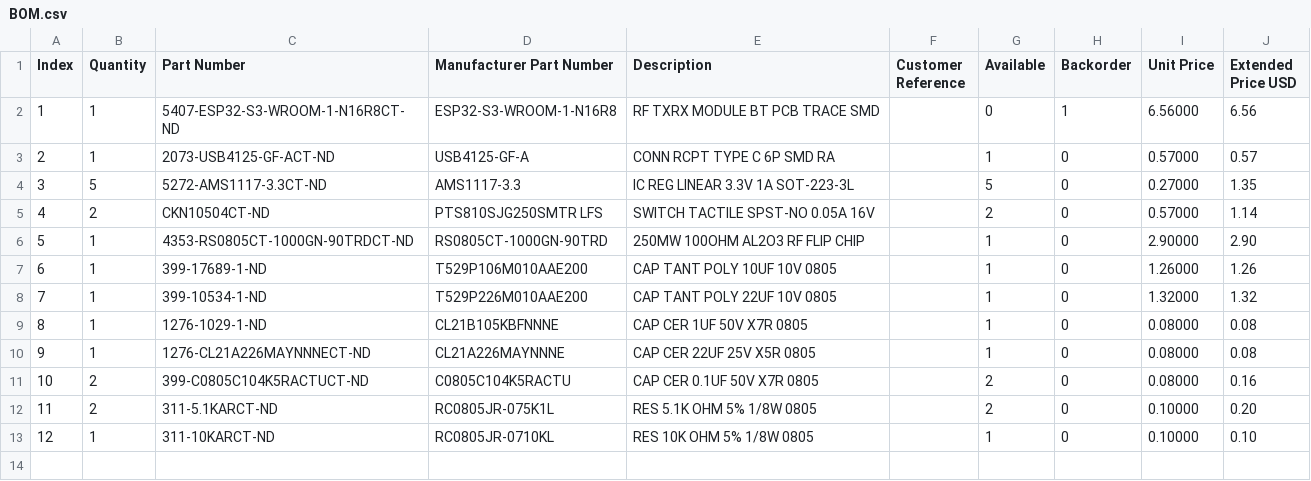
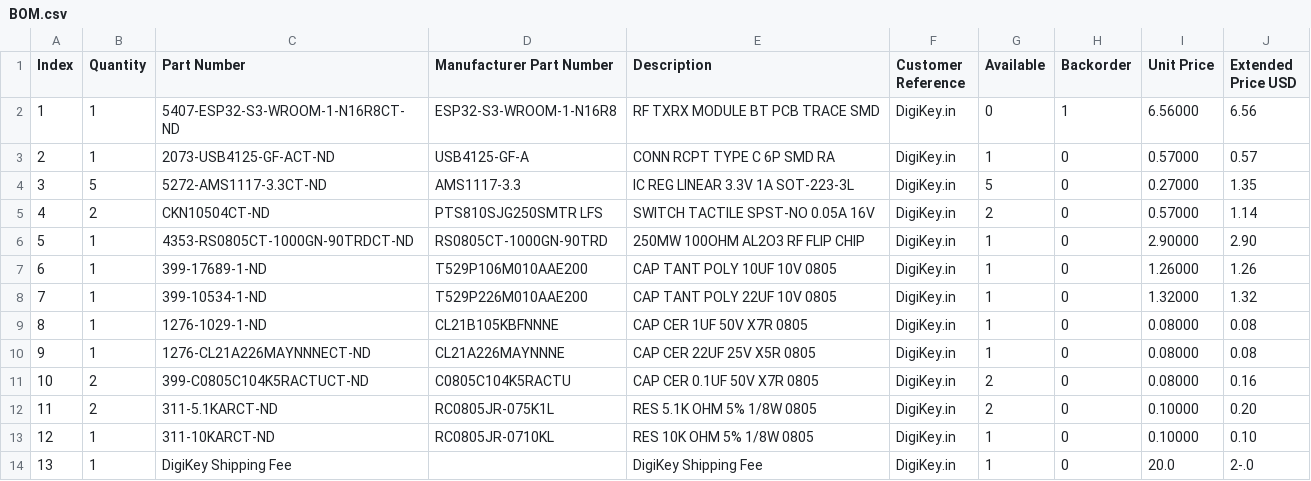
Before and after one commit to Shubhkr08/ESP32NANO, a CSV file: BOM.csv, drawn as a sheet.

Commit message:
Update BOM.csv

```diff
--- a/BOM.csv
+++ b/BOM.csv
@@ -1,13 +1,14 @@
 "Index","Quantity","Part Number","Manufacturer Part Number","Description","Customer Reference","Available","Backorder","Unit Price","Extended Price USD"
-"1","1","5407-ESP32-S3-WROOM-1-N16R8CT-ND","ESP32-S3-WROOM-1-N16R8","RF TXRX MODULE BT PCB TRACE SMD","","0","1","6.56000","6.56"
-"2","1","2073-USB4125-GF-ACT-ND","USB4125-GF-A","CONN RCPT TYPE C 6P SMD RA","","1","0","0.57000","0.57"
-"3","5","5272-AMS1117-3.3CT-ND","AMS1117-3.3","IC REG LINEAR 3.3V 1A SOT-223-3L","","5","0","0.27000","1.35"
-"4","2","CKN10504CT-ND","PTS810SJG250SMTR LFS","SWITCH TACTILE SPST-NO 0.05A 16V","","2","0","0.57000","1.14"
-"5","1","4353-RS0805CT-1000GN-90TRDCT-ND","RS0805CT-1000GN-90TRD","250MW 100OHM AL2O3 RF FLIP CHIP","","1","0","2.90000","2.90"
-"6","1","399-17689-1-ND","T529P106M010AAE200","CAP TANT POLY 10UF 10V 0805","","1","0","1.26000","1.26"
-"7","1","399-10534-1-ND","T529P226M010AAE200","CAP TANT POLY 22UF 10V 0805","","1","0","1.32000","1.32"
-"8","1","1276-1029-1-ND","CL21B105KBFNNNE","CAP CER 1UF 50V X7R 0805","","1","0","0.08000","0.08"
-"9","1","1276-CL21A226MAYNNNECT-ND","CL21A226MAYNNNE","CAP CER 22UF 25V X5R 0805","","1","0","0.08000","0.08"
-"10","2","399-C0805C104K5RACTUCT-ND","C0805C104K5RACTU","CAP CER 0.1UF 50V X7R 0805","","2","0","0.08000","0.16"
-"11","2","311-5.1KARCT-ND","RC0805JR-075K1L","RES 5.1K OHM 5% 1/8W 0805","","2","0","0.10000","0.20"
-"12","1","311-10KARCT-ND","RC0805JR-0710KL","RES 10K OHM 5% 1/8W 0805","","1","0","0.10000","0.10"
+"1","1","5407-ESP32-S3-WROOM-1-N16R8CT-ND","ESP32-S3-WROOM-1-N16R8","RF TXRX MODULE BT PCB TRACE SMD","DigiKey.in","0","1","6.56000","6.56"
+"2","1","2073-USB4125-GF-ACT-ND","USB4125-GF-A","CONN RCPT TYPE C 6P SMD RA","DigiKey.in","1","0","0.57000","0.57"
+"3","5","5272-AMS1117-3.3CT-ND","AMS1117-3.3","IC REG LINEAR 3.3V 1A SOT-223-3L","DigiKey.in","5","0","0.27000","1.35"
+"4","2","CKN10504CT-ND","PTS810SJG250SMTR LFS","SWITCH TACTILE SPST-NO 0.05A 16V","DigiKey.in","2","0","0.57000","1.14"
+"5","1","4353-RS0805CT-1000GN-90TRDCT-ND","RS0805CT-1000GN-90TRD","250MW 100OHM AL2O3 RF FLIP CHIP","DigiKey.in","1","0","2.90000","2.90"
+"6","1","399-17689-1-ND","T529P106M010AAE200","CAP TANT POLY 10UF 10V 0805","DigiKey.in","1","0","1.26000","1.26"
+"7","1","399-10534-1-ND","T529P226M010AAE200","CAP TANT POLY 22UF 10V 0805","DigiKey.in","1","0","1.32000","1.32"
+"8","1","1276-1029-1-ND","CL21B105KBFNNNE","CAP CER 1UF 50V X7R 0805","DigiKey.in","1","0","0.08000","0.08"
+"9","1","1276-CL21A226MAYNNNECT-ND","CL21A226MAYNNNE","CAP CER 22UF 25V X5R 0805","DigiKey.in","1","0","0.08000","0.08"
+"10","2","399-C0805C104K5RACTUCT-ND","C0805C104K5RACTU","CAP CER 0.1UF 50V X7R 0805","DigiKey.in","2","0","0.08000","0.16"
+"11","2","311-5.1KARCT-ND","RC0805JR-075K1L","RES 5.1K OHM 5% 1/8W 0805","DigiKey.in","2","0","0.10000","0.20"
+"12","1","311-10KARCT-ND","RC0805JR-0710KL","RES 10K OHM 5% 1/8W 0805","DigiKey.in","1","0","0.10000","0.10"
+"13","1","DigiKey Shipping Fee","","DigiKey Shipping Fee","DigiKey.in","1","0","20.0","2-.0"
```
